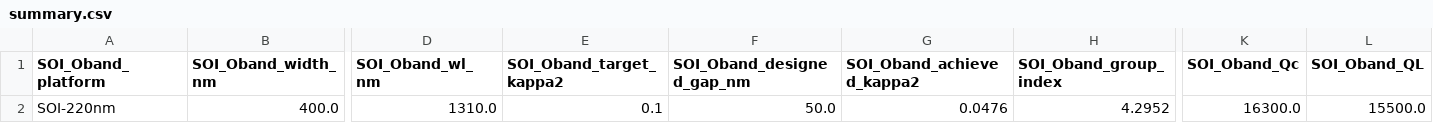
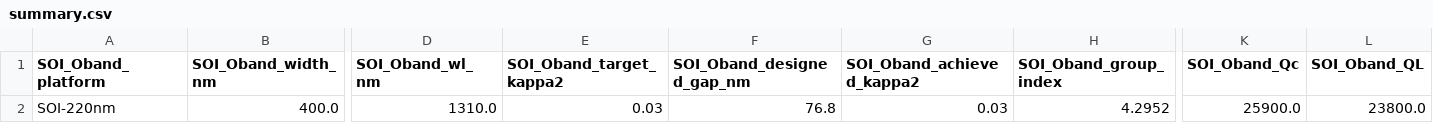
Before and after one commit to doddgray/meow, a CSV file: examples/papers/figures/point_coupler_designer/summary.csv, drawn as a sheet; only a part is shown, gaps mark what is left out; the diff names each change by its address in the sheet, - before the commit and + after, or states it on an @@ line.

```diff
--- a/examples/papers/figures/point_coupler_designer/summary.csv
+++ b/examples/papers/figures/point_coupler_designer/summary.csv
-E2 (SOI_Oband_target_kappa2): 0.1
+E2 (SOI_Oband_target_kappa2): 0.03
-F2 (SOI_Oband_designed_gap_nm): 50.0
+F2 (SOI_Oband_designed_gap_nm): 76.8
-G2 (SOI_Oband_achieved_kappa2): 0.0476
+G2 (SOI_Oband_achieved_kappa2): 0.03
-K2 (SOI_Oband_Qc): 16300.0
+K2 (SOI_Oband_Qc): 25900.0
-L2 (SOI_Oband_QL): 15500.0
+L2 (SOI_Oband_QL): 23800.0
```
Also changed, not shown: 6 other files.
